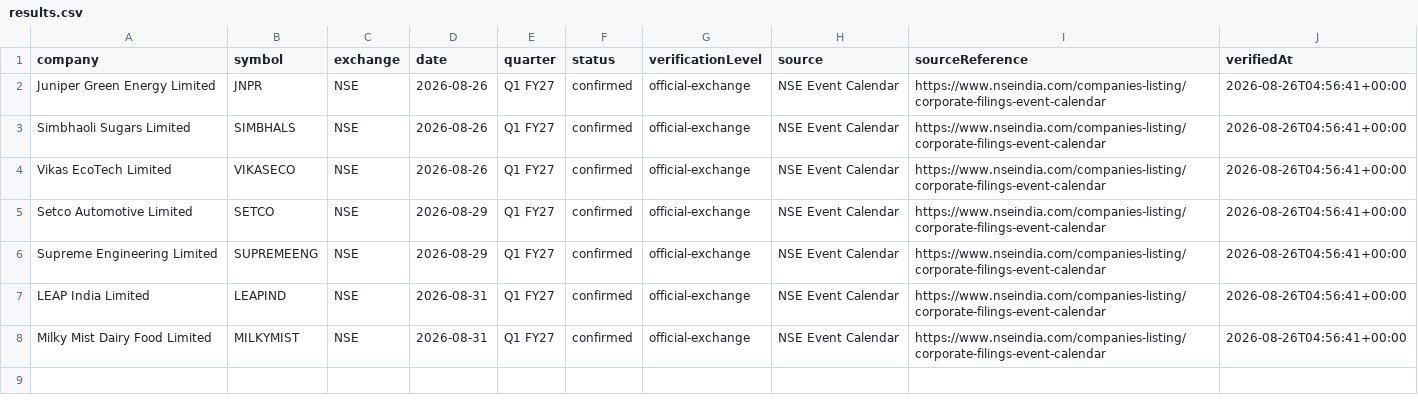
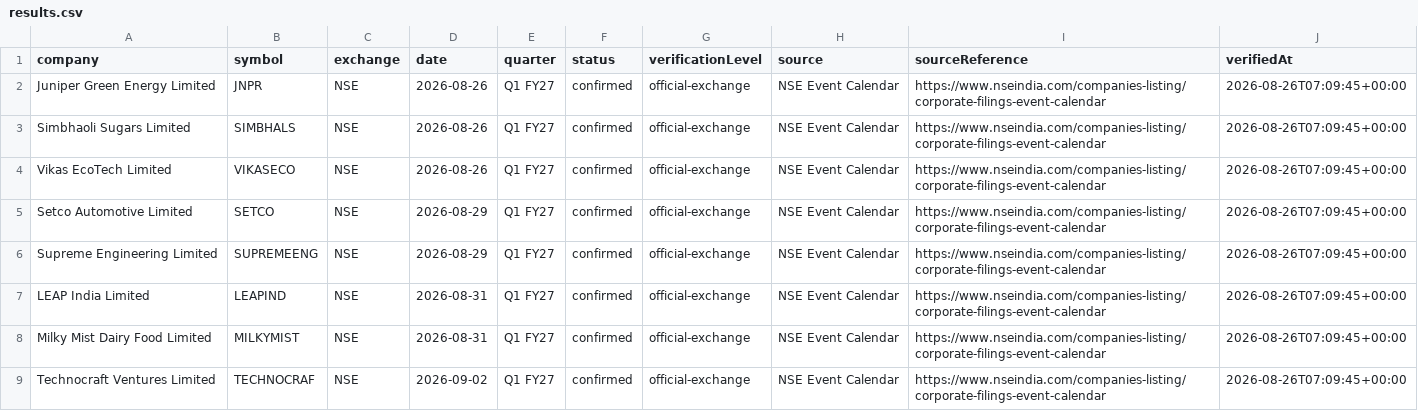
Before and after one commit to grvishnureddy/stock-analysis, a CSV file: data/results.csv, drawn as a sheet.

Commit message:
Update company results and news

```diff
--- a/data/results.csv
+++ b/data/results.csv
@@ -1,8 +1,9 @@
 company,symbol,exchange,date,quarter,status,verificationLevel,source,sourceReference,verifiedAt
-Juniper Green Energy Limited,JNPR,NSE,2026-08-26,Q1 FY27,confirmed,official-exchange,NSE Event Calendar,https://www.nseindia.com/companies-listing/corporate-filings-event-calendar,2026-08-26T04:56:41+00:00
-Simbhaoli Sugars Limited,SIMBHALS,NSE,2026-08-26,Q1 FY27,confirmed,official-exchange,NSE Event Calendar,https://www.nseindia.com/companies-listing/corporate-filings-event-calendar,2026-08-26T04:56:41+00:00
-Vikas EcoTech Limited,VIKASECO,NSE,2026-08-26,Q1 FY27,confirmed,official-exchange,NSE Event Calendar,https://www.nseindia.com/companies-listing/corporate-filings-event-calendar,2026-08-26T04:56:41+00:00
-Setco Automotive Limited,SETCO,NSE,2026-08-29,Q1 FY27,confirmed,official-exchange,NSE Event Calendar,https://www.nseindia.com/companies-listing/corporate-filings-event-calendar,2026-08-26T04:56:41+00:00
-Supreme Engineering Limited,SUPREMEENG,NSE,2026-08-29,Q1 FY27,confirmed,official-exchange,NSE Event Calendar,https://www.nseindia.com/companies-listing/corporate-filings-event-calendar,2026-08-26T04:56:41+00:00
-LEAP India Limited,LEAPIND,NSE,2026-08-31,Q1 FY27,confirmed,official-exchange,NSE Event Calendar,https://www.nseindia.com/companies-listing/corporate-filings-event-calendar,2026-08-26T04:56:41+00:00
-Milky Mist Dairy Food Limited,MILKYMIST,NSE,2026-08-31,Q1 FY27,confirmed,official-exchange,NSE Event Calendar,https://www.nseindia.com/companies-listing/corporate-filings-event-calendar,2026-08-26T04:56:41+00:00
+Juniper Green Energy Limited,JNPR,NSE,2026-08-26,Q1 FY27,confirmed,official-exchange,NSE Event Calendar,https://www.nseindia.com/companies-listing/corporate-filings-event-calendar,2026-08-26T07:09:45+00:00
+Simbhaoli Sugars Limited,SIMBHALS,NSE,2026-08-26,Q1 FY27,confirmed,official-exchange,NSE Event Calendar,https://www.nseindia.com/companies-listing/corporate-filings-event-calendar,2026-08-26T07:09:45+00:00
+Vikas EcoTech Limited,VIKASECO,NSE,2026-08-26,Q1 FY27,confirmed,official-exchange,NSE Event Calendar,https://www.nseindia.com/companies-listing/corporate-filings-event-calendar,2026-08-26T07:09:45+00:00
+Setco Automotive Limited,SETCO,NSE,2026-08-29,Q1 FY27,confirmed,official-exchange,NSE Event Calendar,https://www.nseindia.com/companies-listing/corporate-filings-event-calendar,2026-08-26T07:09:45+00:00
+Supreme Engineering Limited,SUPREMEENG,NSE,2026-08-29,Q1 FY27,confirmed,official-exchange,NSE Event Calendar,https://www.nseindia.com/companies-listing/corporate-filings-event-calendar,2026-08-26T07:09:45+00:00
+LEAP India Limited,LEAPIND,NSE,2026-08-31,Q1 FY27,confirmed,official-exchange,NSE Event Calendar,https://www.nseindia.com/companies-listing/corporate-filings-event-calendar,2026-08-26T07:09:45+00:00
+Milky Mist Dairy Food Limited,MILKYMIST,NSE,2026-08-31,Q1 FY27,confirmed,official-exchange,NSE Event Calendar,https://www.nseindia.com/companies-listing/corporate-filings-event-calendar,2026-08-26T07:09:45+00:00
+Technocraft Ventures Limited,TECHNOCRAF,NSE,2026-09-02,Q1 FY27,confirmed,official-exchange,NSE Event Calendar,https://www.nseindia.com/companies-listing/corporate-filings-event-calendar,2026-08-26T07:09:45+00:00
```
Also changed, not shown: 16 other files.
